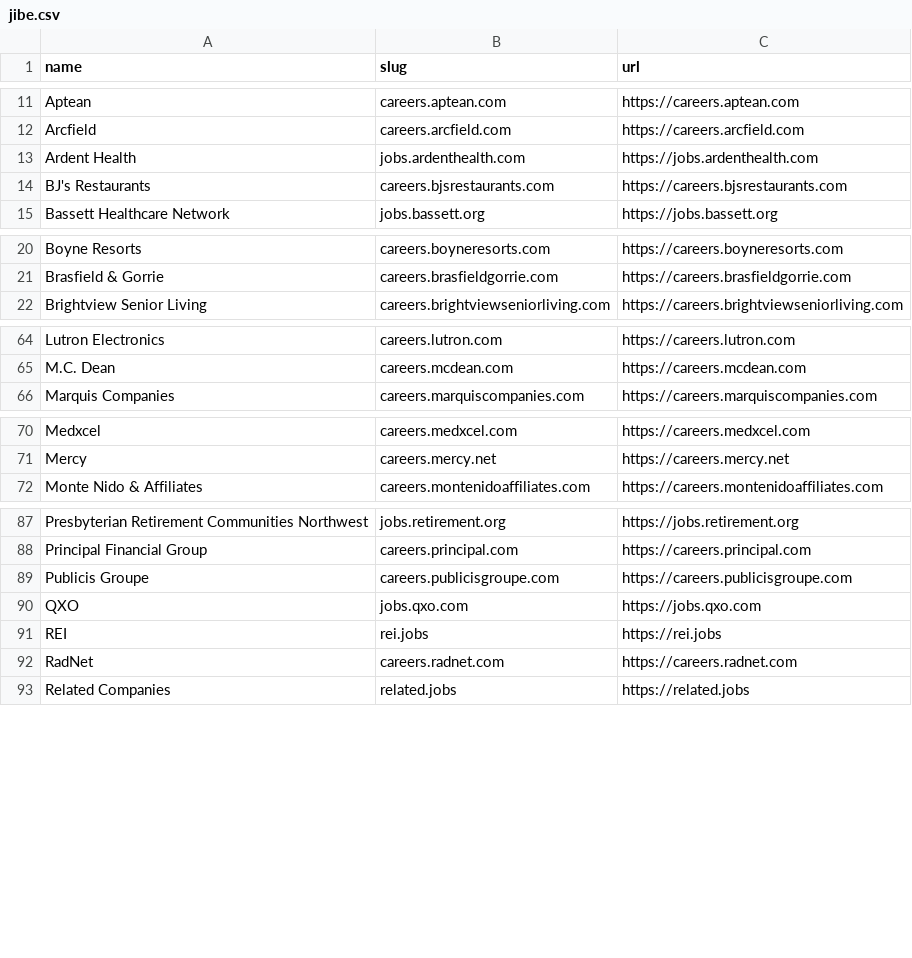
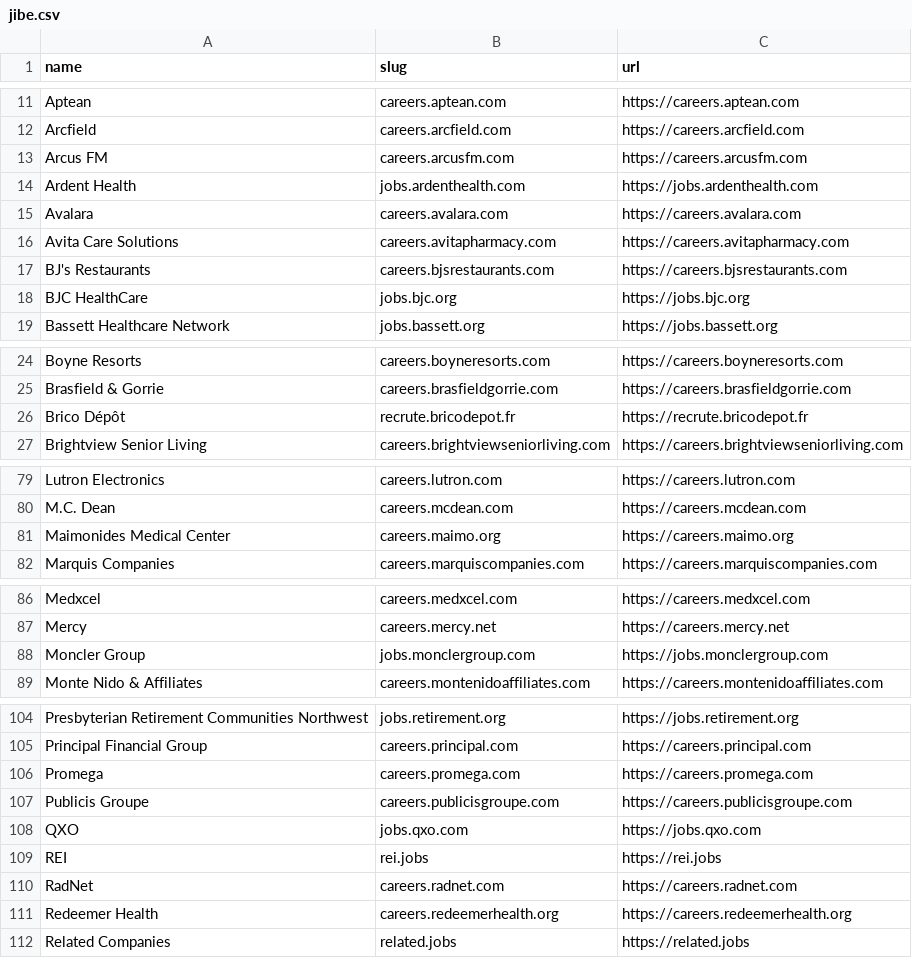
Before and after one commit to kalil0321/ats-scrapers, a CSV file: ats-companies/jibe.csv, drawn as a sheet; only a part is shown, gaps mark what is left out; the diff covers the shown part only.

```diff
--- a/ats-companies/jibe.csv
+++ b/ats-companies/jibe.csv
@@ -12,4 +12,8 @@ Aptean,careers.aptean.com,https://careers.aptean.com
 Arcfield,careers.arcfield.com,https://careers.arcfield.com
+Arcus FM,careers.arcusfm.com,https://careers.arcusfm.com
 Ardent Health,jobs.ardenthealth.com,https://jobs.ardenthealth.com
+Avalara,careers.avalara.com,https://careers.avalara.com
+Avita Care Solutions,careers.avitapharmacy.com,https://careers.avitapharmacy.com
 BJ's Restaurants,careers.bjsrestaurants.com,https://careers.bjsrestaurants.com
+BJC HealthCare,jobs.bjc.org,https://jobs.bjc.org
 Bassett Healthcare Network,jobs.bassett.org,https://jobs.bassett.org
@@ -21,2 +25,3 @@ Boyne Resorts,careers.boyneresorts.com,https://careers.boyneresorts.com
 Brasfield & Gorrie,careers.brasfieldgorrie.com,https://careers.brasfieldgorrie.com
+Brico Dépôt,recrute.bricodepot.fr,https://recrute.bricodepot.fr
 Brightview Senior Living,careers.brightviewseniorliving.com,https://careers.brightviewseniorliving.com
@@ -65,2 +80,3 @@ Lutron Electronics,careers.lutron.com,https://careers.lutron.com
 M.C. Dean,careers.mcdean.com,https://careers.mcdean.com
+Maimonides Medical Center,careers.maimo.org,https://careers.maimo.org
 Marquis Companies,careers.marquiscompanies.com,https://careers.marquiscompanies.com
@@ -71,2 +87,3 @@ Medxcel,careers.medxcel.com,https://careers.medxcel.com
 Mercy,careers.mercy.net,https://careers.mercy.net
+Moncler Group,jobs.monclergroup.com,https://jobs.monclergroup.com
 Monte Nido & Affiliates,careers.montenidoaffiliates.com,https://careers.montenidoaffiliates.com
@@ -88,2 +105,3 @@ Presbyterian Retirement Communities Northwest,jobs.retirement.org,https://jobs.r
 Principal Financial Group,careers.principal.com,https://careers.principal.com
+Promega,careers.promega.com,https://careers.promega.com
 Publicis Groupe,careers.publicisgroupe.com,https://careers.publicisgroupe.com
@@ -92,2 +110,3 @@ REI,rei.jobs,https://rei.jobs
 RadNet,careers.radnet.com,https://careers.radnet.com
+Redeemer Health,careers.redeemerhealth.org,https://careers.redeemerhealth.org
 Related Companies,related.jobs,https://related.jobs
```
Also changed, not shown: 12 added rows elsewhere in this file, 3 other files.
